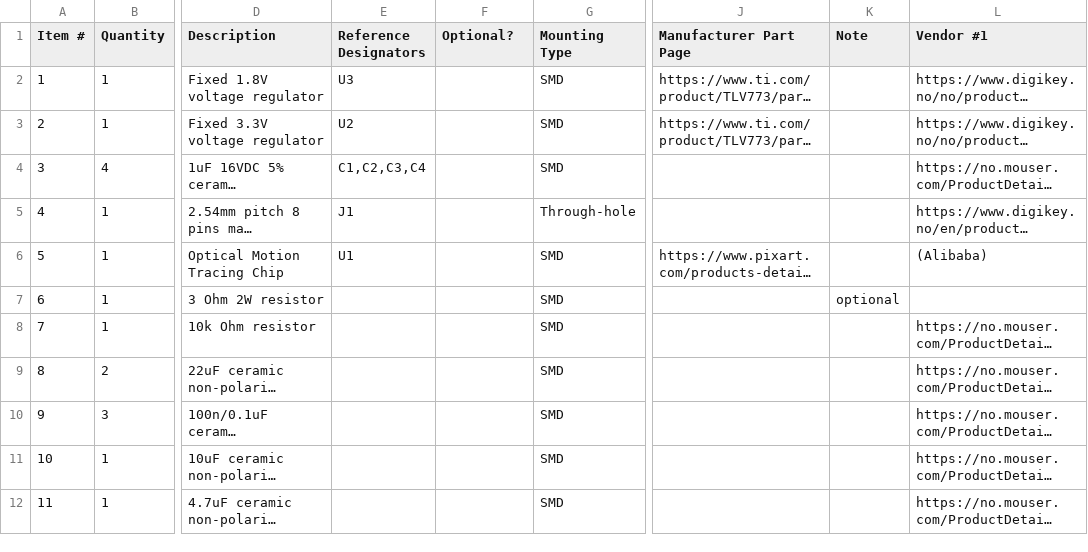
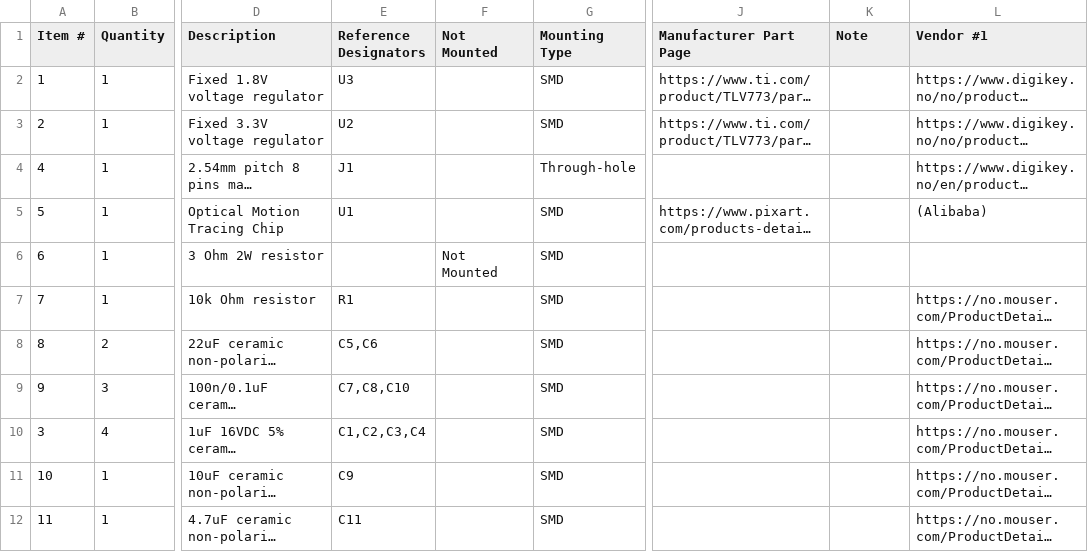
Before and after one commit to engemil/engemil_pmw3901mb_hardware, a CSV file: bom.csv, drawn as a sheet; only a part is shown, gaps mark what is left out; long unchanged cells end in …; addresses are those after the commit; the diff names each change by its address in the sheet, - before the commit and + after, or states it on an @@ line.

```diff
--- a/bom.csv
+++ b/bom.csv
-F1: Optional?
+F1: Not Mounted
-F6 (Not Mounted): (empty)
+F6 (Not Mounted): Not Mounted
-K6 (Note): optional
+K6 (Note): (empty)
-E7 (Reference Designators): (empty)
+E7 (Reference Designators): R1
-E8 (Reference Designators): (empty)
+E8 (Reference Designators): C5,C6
-E9 (Reference Designators): (empty)
+E9 (Reference Designators): C7,C8,C10
@@ row 4 moved to row 10: 3 @@
-E11 (Reference Designators): (empty)
+E11 (Reference Designators): C9
-E12 (Reference Designators): (empty)
+E12 (Reference Designators): C11
```
Also changed, not shown: 14 other files.
